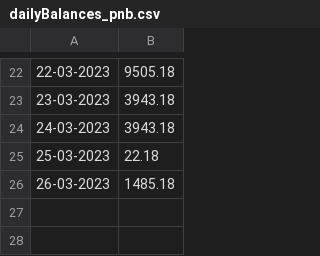
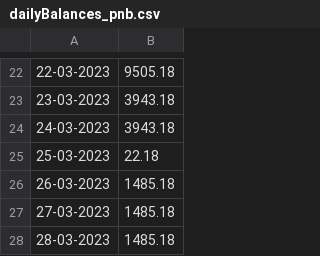
Before and after one commit to Baneeishaque/savings_bank_minimum_balance_analyzer_dart, a CSV file: dailyBalances_pnb.csv, drawn as a sheet; only a part is shown, gaps mark what is left out; the diff names each change by its address in the sheet, - before the commit and + after, or states it on an @@ line.

Commit message:
Update dailyBalances_pnb.csv

```diff
--- a/dailyBalances_pnb.csv
+++ b/dailyBalances_pnb.csv
+row 27: 27-03-2023 | 1485.18
+row 28: 28-03-2023 | 1485.18
```
